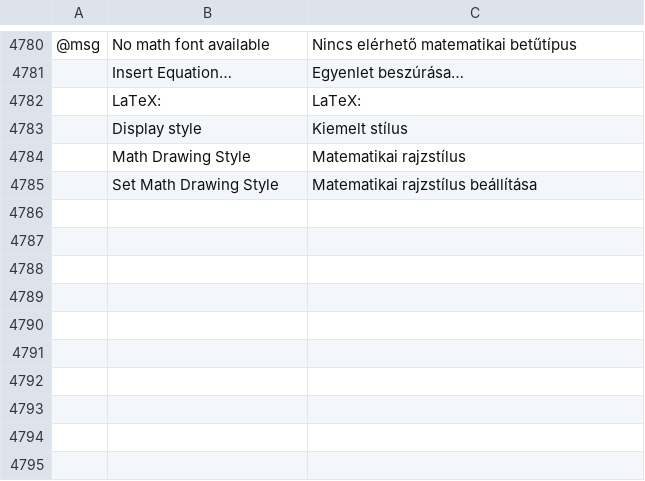
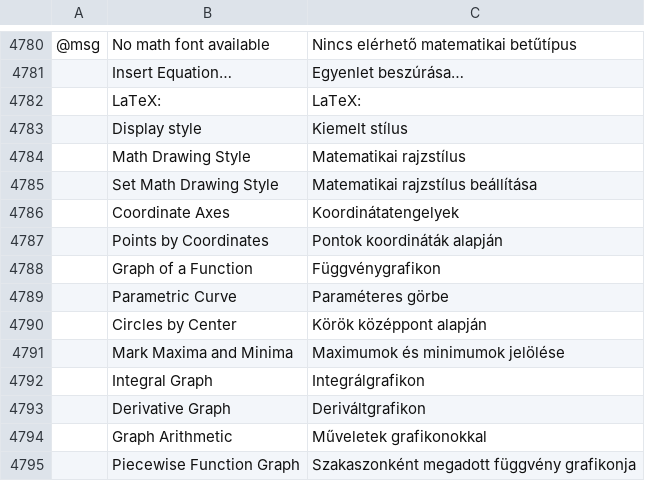
Before and after one commit to Daiduong/vectorcraft, a TSV file: crates/ui-egui/src/i18n/hu.tsv, drawn as a sheet; only a part is shown, gaps mark what is left out; the diff names each change by its address in the sheet, - before the commit and + after, or states it on an @@ line.

```diff
--- a/crates/ui-egui/src/i18n/hu.tsv
+++ b/crates/ui-egui/src/i18n/hu.tsv
+row 4786:  | Coordinate Axes | Koordinátatengelyek
+row 4787:  | Points by Coordinates | Pontok koordináták alapján
+row 4788:  | Graph of a Function | Függvénygrafikon
+row 4789:  | Parametric Curve | Paraméteres görbe
+row 4790:  | Circles by Center | Körök középpont alapján
+row 4791:  | Mark Maxima and Minima | Maximumok és minimumok jelölése
+row 4792:  | Integral Graph | Integrálgrafikon
+row 4793:  | Derivative Graph | Deriváltgrafikon
+row 4794:  | Graph Arithmetic | Műveletek grafikonokkal
+row 4795:  | Piecewise Function Graph | Szakaszonként megadott függvény grafikonja
```
Also changed, not shown: crates/ui-egui/src/i18n/es.tsv, crates/ui-egui/src/i18n/fr.tsv, 19 other files.
